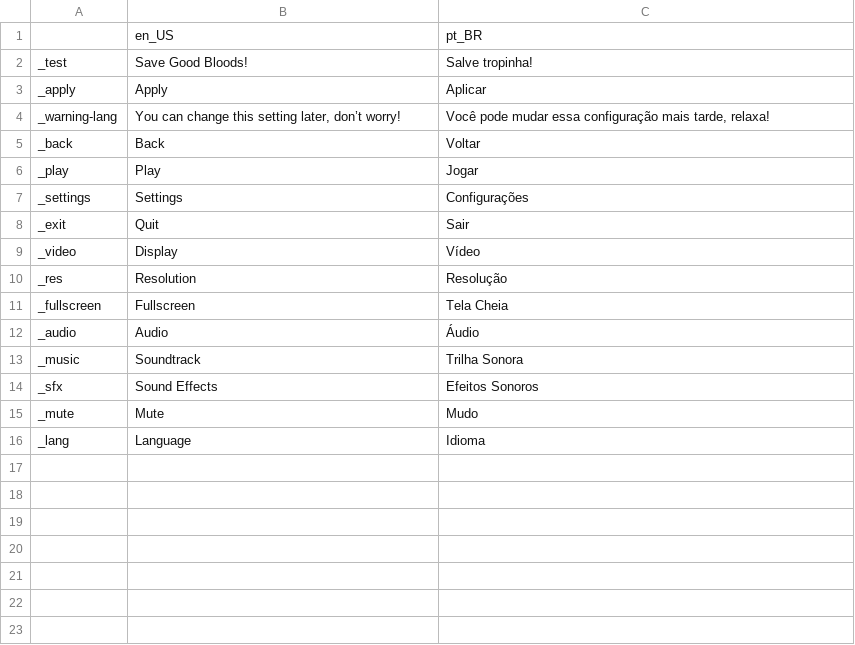
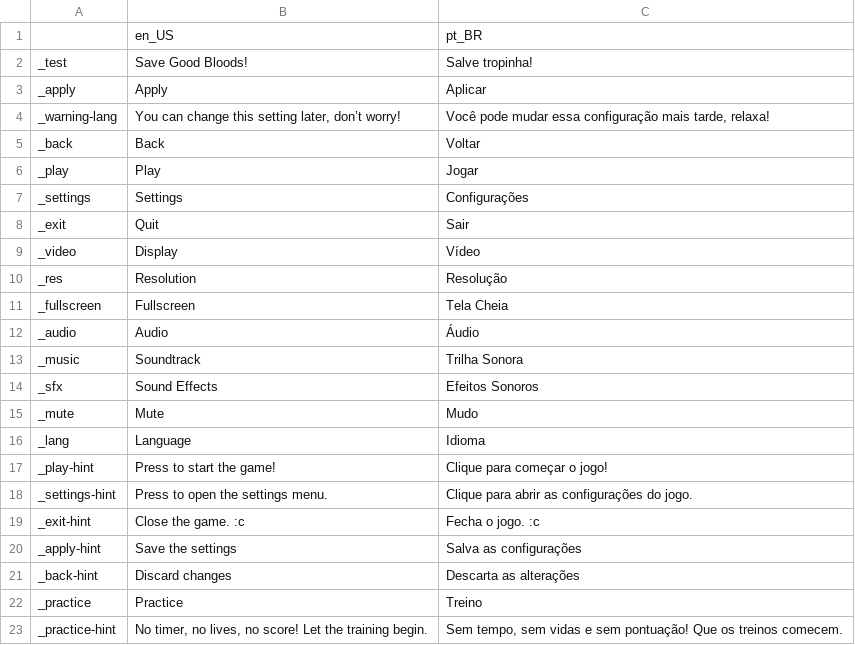
Before and after one commit to ProjektVek/wolfs-lair, a CSV file: i18n/i18n.csv, drawn as a sheet; the diff names each change by its address in the sheet, - before the commit and + after, or states it on an @@ line.

```diff
--- a/i18n/i18n.csv
+++ b/i18n/i18n.csv
+row 17: _play-hint | Press to start the game! | Clique para começar o jogo!
+row 18: _settings-hint | Press to open the settings menu. | Clique para abrir as configurações do jogo.
+row 19: _exit-hint | Close the game. :c | Fecha o jogo. :c
+row 20: _apply-hint | Save the settings | Salva as configurações
+row 21: _back-hint | Discard changes | Descarta as alterações
+row 22: _practice | Practice | Treino
+row 23: _practice-hint | No timer, no lives, no score! Let the training begin. | Sem tempo, sem vidas e sem pontuação! Que os treinos comecem.
```
Also changed, not shown: 11 other files.
